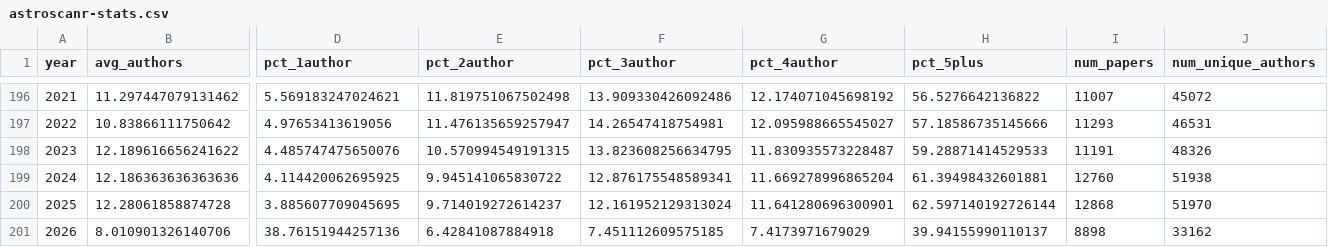
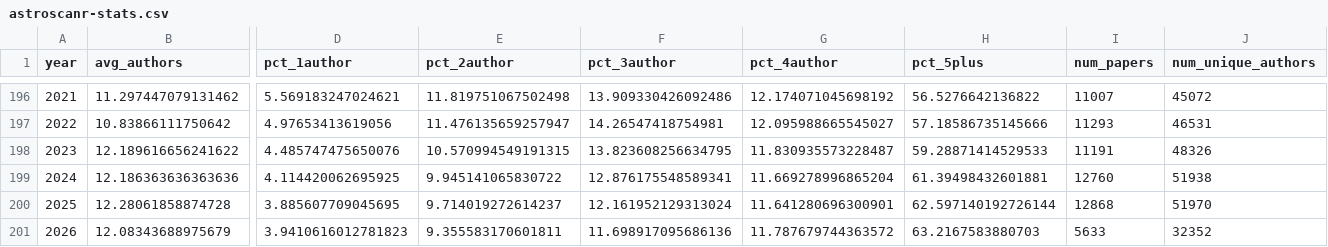
Before and after one commit to ttfnrob/astroscanr, a CSV file: docs/astroscanr-stats.csv, drawn as a sheet; only a part is shown, gaps mark what is left out; the diff covers the shown part only; the diff names each change by its address in the sheet, - before the commit and + after, or states it on an @@ line.

```diff
--- a/docs/astroscanr-stats.csv
+++ b/docs/astroscanr-stats.csv
-B201 (avg_authors): 8.010901326140706
+B201 (avg_authors): 12.08343688975679
-D201 (pct_1author): 38.76151944257136
+D201 (pct_1author): 3.9410616012781823
-E201 (pct_2author): 6.42841087884918
+E201 (pct_2author): 9.355583170601811
-F201 (pct_3author): 7.451112609575185
+F201 (pct_3author): 11.698917095686136
-G201 (pct_4author): 7.4173971679029
+G201 (pct_4author): 11.787679744363572
-H201 (pct_5plus): 39.94155990110137
+H201 (pct_5plus): 63.2167583880703
-I201 (num_papers): 8898
+I201 (num_papers): 5633
-J201 (num_unique_authors): 33162
+J201 (num_unique_authors): 32352
```
Also changed, not shown: 1 edited cell elsewhere in this file, 1 other file.
